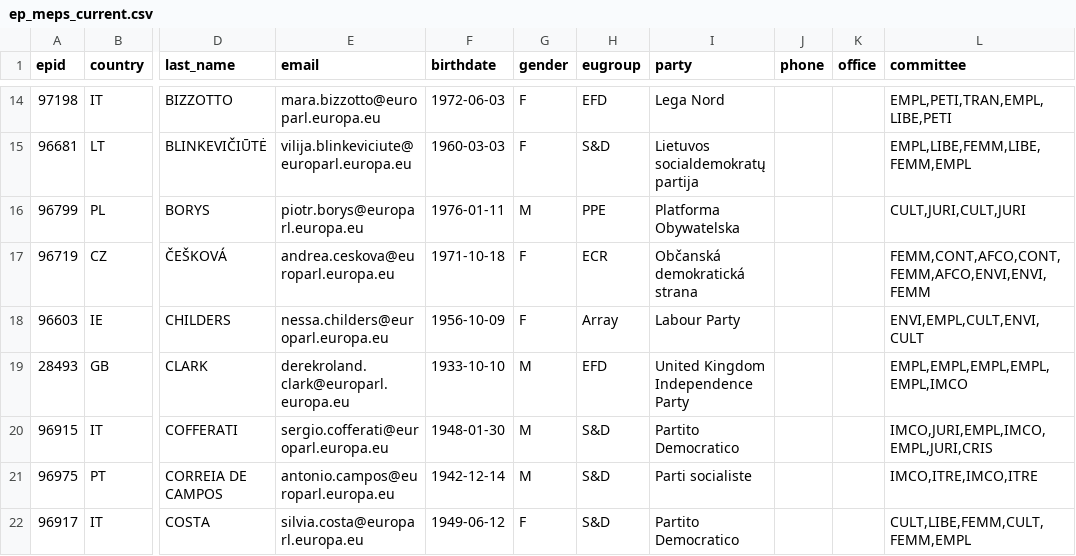
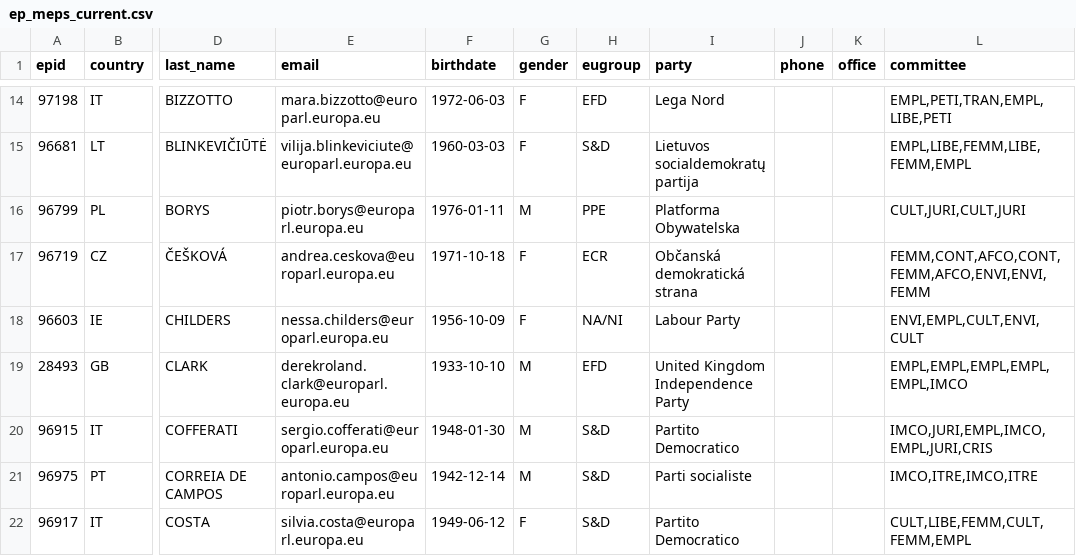
Before and after one commit to TechToThePeople/parltrack-tools, a CSV file: ep_meps_current.csv, drawn as a sheet; only a part is shown, gaps mark what is left out; the diff covers the shown part only; the diff names each change by its address in the sheet, - before the commit and + after, or states it on an @@ line.

```diff
--- a/ep_meps_current.csv
+++ b/ep_meps_current.csv
-H18 (eugroup): Array
+H18 (eugroup): NA/NI
```
Also changed, not shown: 31 edited cells elsewhere in this file, 3 other files.
